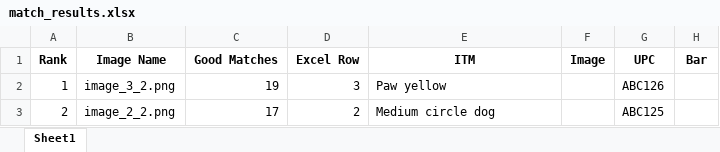
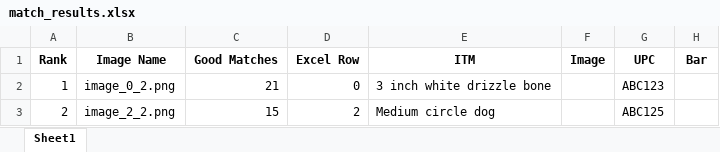
Before and after one commit to HarleenKaushal/AppImageRecognition, an Excel workbook: match_results.xlsx, sheet Sheet1, drawn as a sheet; values as stored, in another font and other column widths than the file's, no borders; the diff names each change by its address in the sheet, - before the commit and + after, or states it on an @@ line.

```diff
--- a/match_results.xlsx (sheet Sheet1)
+++ b/match_results.xlsx (sheet Sheet1)
-B2 (Image Name): image_3_2.png
+B2 (Image Name): image_0_2.png
-C2 (Good Matches): 19
+C2 (Good Matches): 21
-D2 (Excel Row): 3
+D2 (Excel Row): 0
-E2 (ITM): Paw yellow
+E2 (ITM): 3 inch white drizzle bone
-G2 (UPC): ABC126
+G2 (UPC): ABC123
-C3 (Good Matches): 17
+C3 (Good Matches): 15
```
Also changed, not shown: 4 other files.
